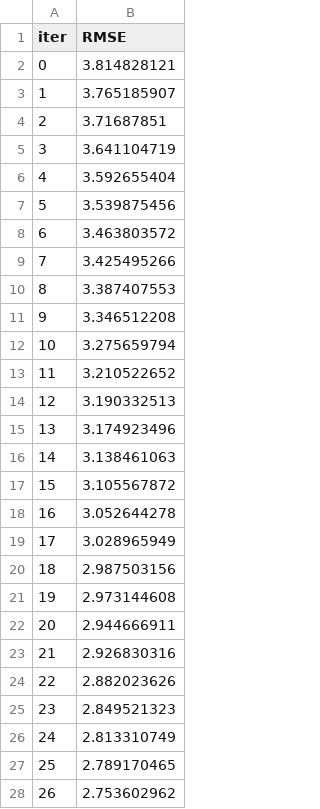
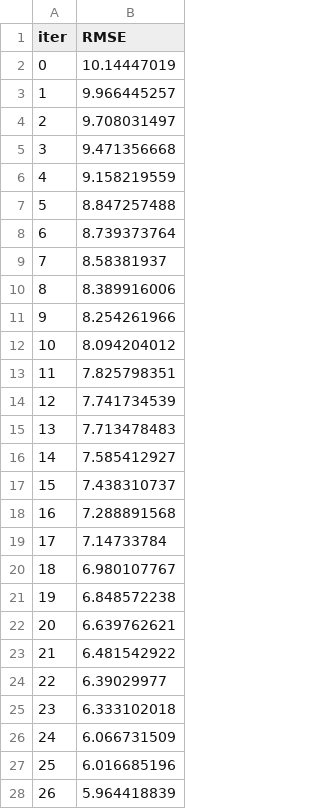
Before and after one commit to xiaxiaobo2018/SmartSusChef, a TSV file: ML/catboost_info/learn_error.tsv, drawn as a sheet; only a part is shown; the diff covers the shown part only.

```diff
--- a/ML/catboost_info/learn_error.tsv
+++ b/ML/catboost_info/learn_error.tsv
@@ -1,28 +1,28 @@
 iter	RMSE
-0	3.814828121
-1	3.765185907
-2	3.71687851
-3	3.641104719
-4	3.592655404
-5	3.539875456
-6	3.463803572
-7	3.425495266
-8	3.387407553
-9	3.346512208
-10	3.275659794
-11	3.210522652
-12	3.190332513
-13	3.174923496
-14	3.138461063
-15	3.105567872
-16	3.052644278
-17	3.028965949
-18	2.987503156
-19	2.973144608
-20	2.944666911
-21	2.926830316
-22	2.882023626
-23	2.849521323
-24	2.813310749
-25	2.789170465
-26	2.753602962
+0	10.14447019
+1	9.966445257
+2	9.708031497
+3	9.471356668
+4	9.158219559
+5	8.847257488
+6	8.739373764
+7	8.58381937
+8	8.389916006
+9	8.254261966
+10	8.094204012
+11	7.825798351
+12	7.741734539
+13	7.713478483
+14	7.585412927
+15	7.438310737
+16	7.288891568
+17	7.14733784
+18	6.980107767
+19	6.848572238
+20	6.639762621
+21	6.481542922
+22	6.39029977
+23	6.333102018
+24	6.066731509
+25	6.016685196
+26	5.964418839
```
Also changed, not shown: 73 edited cells elsewhere in this file, ML/catboost_info/time_left.tsv, 43 other files.
